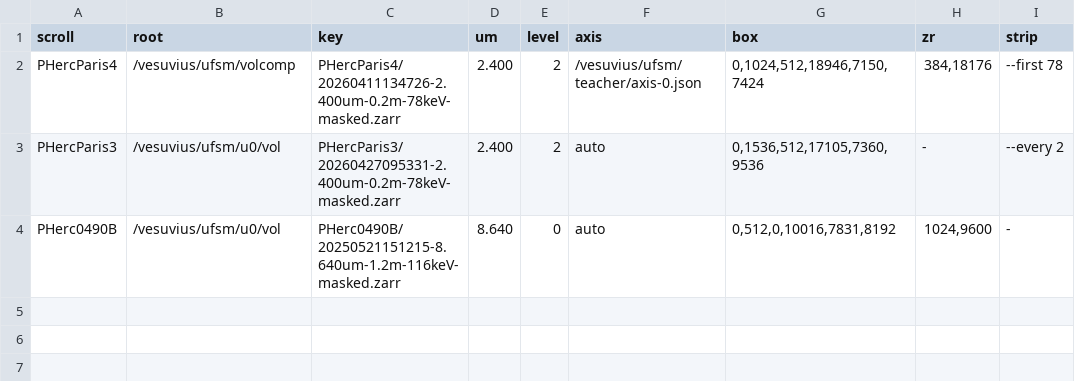
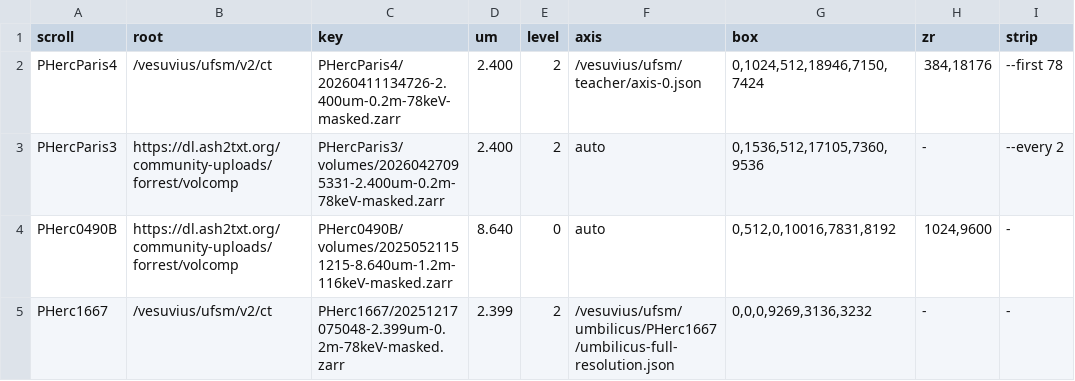
Before and after one commit to SuperOptimizer/ufsm, a TSV file: scripts/unroll/scrolls.tsv, drawn as a sheet.

```diff
--- a/scripts/unroll/scrolls.tsv
+++ b/scripts/unroll/scrolls.tsv
@@ -1,4 +1,5 @@
 scroll	root	key	um	level	axis	box	zr	strip
-PHercParis4	/vesuvius/ufsm/volcomp	PHercParis4/20260411134726-2.400um-0.2m-78keV-masked.zarr	2.400	2	/vesuvius/ufsm/teacher/axis-0.json	0,1024,512,18946,7150,7424	384,18176	--first 78
-PHercParis3	/vesuvius/ufsm/u0/vol	PHercParis3/20260427095331-2.400um-0.2m-78keV-masked.zarr	2.400	2	auto	0,1536,512,17105,7360,9536	-	--every 2
-PHerc0490B	/vesuvius/ufsm/u0/vol	PHerc0490B/20250521151215-8.640um-1.2m-116keV-masked.zarr	8.640	0	auto	0,512,0,10016,7831,8192	1024,9600	-
+PHercParis4	/vesuvius/ufsm/v2/ct	PHercParis4/20260411134726-2.400um-0.2m-78keV-masked.zarr	2.400	2	/vesuvius/ufsm/teacher/axis-0.json	0,1024,512,18946,7150,7424	384,18176	--first 78
+PHercParis3	https://dl.ash2txt.org/community-uploads/forrest/volcomp	PHercParis3/volumes/20260427095331-2.400um-0.2m-78keV-masked.zarr	2.400	2	auto	0,1536,512,17105,7360,9536	-	--every 2
+PHerc0490B	https://dl.ash2txt.org/community-uploads/forrest/volcomp	PHerc0490B/volumes/20250521151215-8.640um-1.2m-116keV-masked.zarr	8.640	0	auto	0,512,0,10016,7831,8192	1024,9600	-
+PHerc1667	/vesuvius/ufsm/v2/ct	PHerc1667/20251217075048-2.399um-0.2m-78keV-masked.zarr	2.399	2	/vesuvius/ufsm/umbilicus/PHerc1667/umbilicus-full-resolution.json	0,0,0,9269,3136,3232	-	-
```
Also changed, not shown: scripts/corpus/list.tsv, 4 other files.
